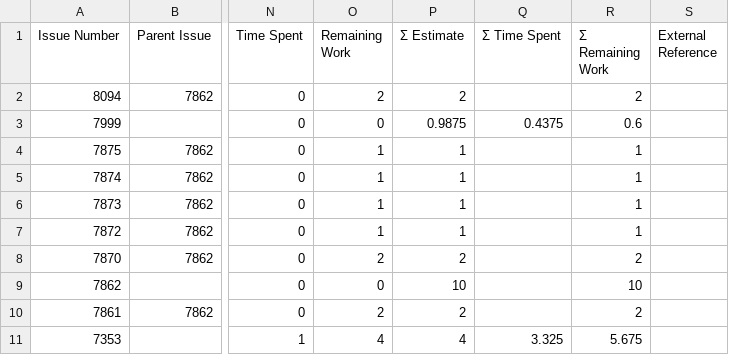
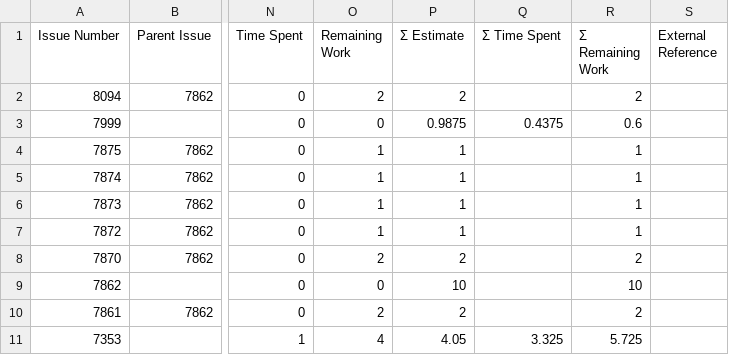
Before and after one commit to kubesmarts/pm-automations, a CSV file: exports/quarkus-active-items.csv, drawn as a sheet; only a part is shown, gaps mark what is left out; the diff names each change by its address in the sheet, - before the commit and + after, or states it on an @@ line.

```diff
--- a/exports/quarkus-active-items.csv
+++ b/exports/quarkus-active-items.csv
-P11 (Σ Estimate): 4
+P11 (Σ Estimate): 4.05
-R11 (Σ Remaining Work): 5.675
+R11 (Σ Remaining Work): 5.725
```
Also changed, not shown: exports/srvlogic-active-items.csv, exports/srvlogic-done-items.csv.
